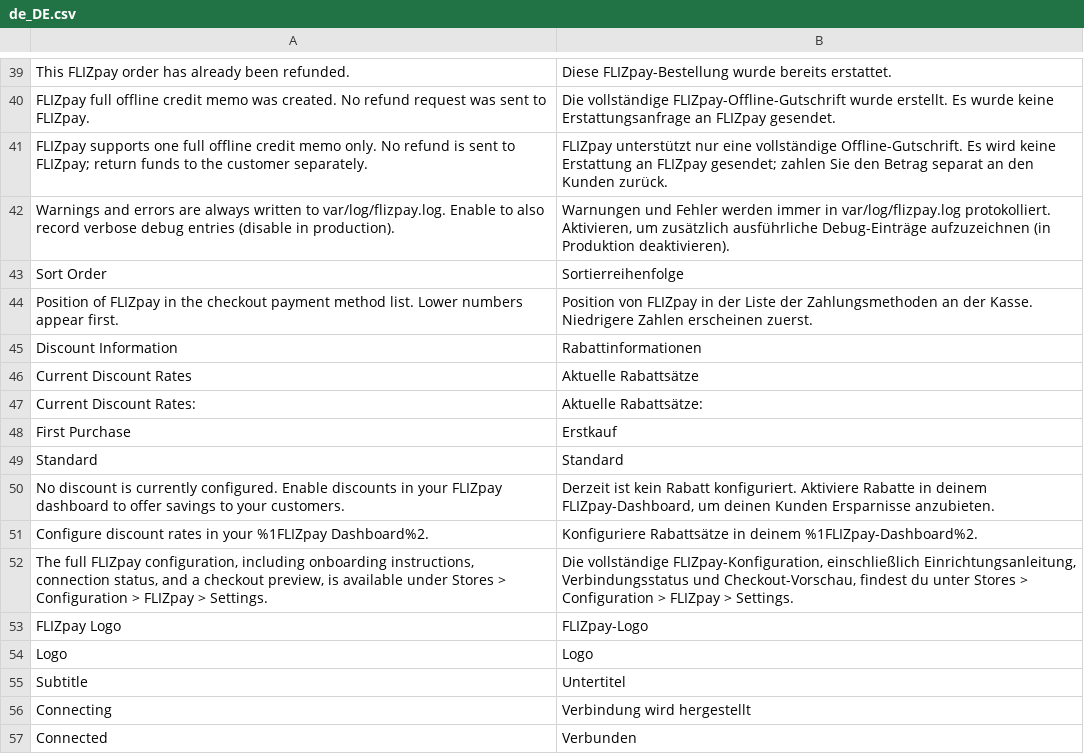
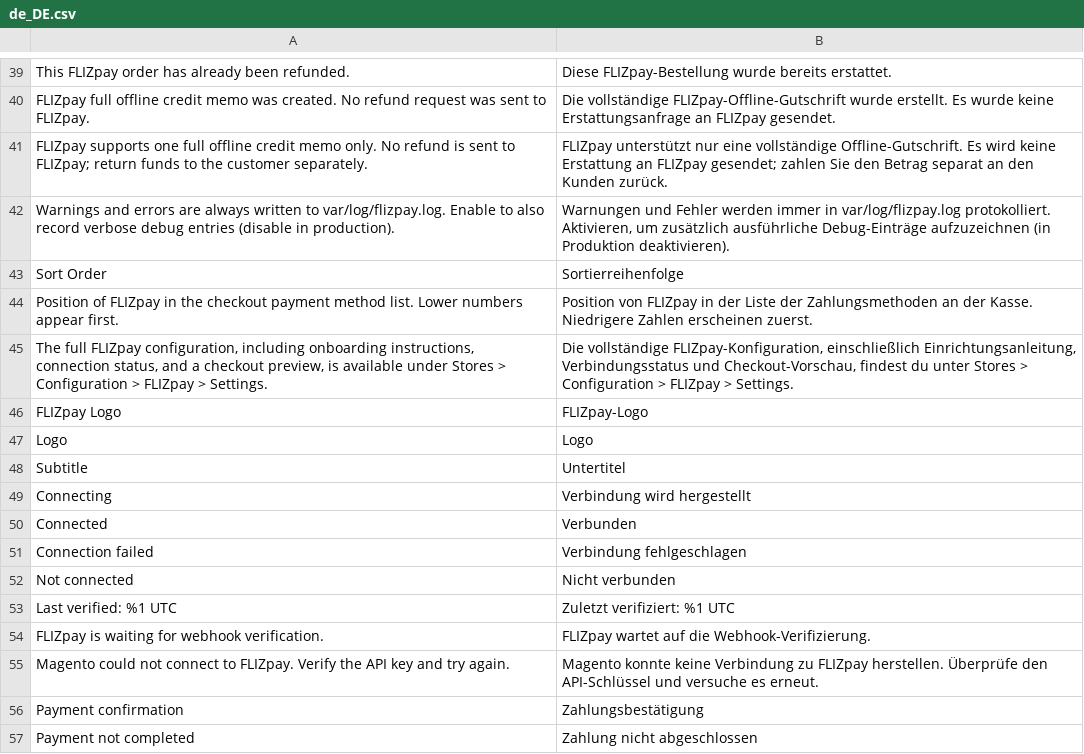
Before and after one commit to Flizpay/magento-2, a CSV file: i18n/de_DE.csv, drawn as a sheet; only a part is shown, gaps mark what is left out; the shorter side is filled out with more unchanged rows; the diff names each change by its address in the sheet, - before the commit and + after, or states it on an @@ line.

```diff
--- a/i18n/de_DE.csv
+++ b/i18n/de_DE.csv
-row 45: Discount Information | Rabattinformationen
-row 46: Current Discount Rates | Aktuelle Rabattsätze
-row 47: Current Discount Rates: | Aktuelle Rabattsätze:
-row 48: First Purchase | Erstkauf
-row 49: Standard | Standard
-row 50: No discount is currently configured. Enable discounts in your FLIZpay dashboard to offer savings to your customers. | Derzeit ist kein Rabatt konfiguriert. Aktiviere Rabatte in deinem FLIZpay-Dashboard, um deinen Kunden Ersparnisse anzubieten.
-row 51: Configure discount rates in your %1FLIZpay Dashboard%2. | Konfiguriere Rabattsätze in deinem %1FLIZpay-Dashboard%2.
```
Also changed, not shown: i18n/en_US.csv, 17 other files.
